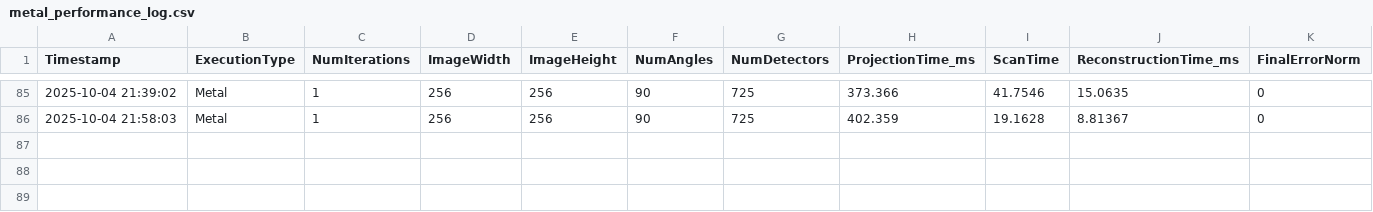
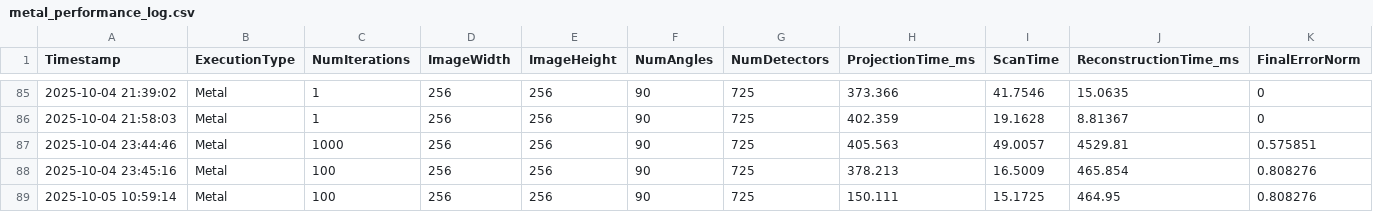
Before and after one commit to ksuraev/Cimmino-Phantom-Reconstruction, a CSV file: metal-logs/metal_performance_log.csv, drawn as a sheet; only a part is shown, gaps mark what is left out; the diff names each change by its address in the sheet, - before the commit and + after, or states it on an @@ line.

Commit message:
Update image sequence in view_images.py and add new performance logs to metal_performance_log.csv

```diff
--- a/metal-logs/metal_performance_log.csv
+++ b/metal-logs/metal_performance_log.csv
+row 87: 2025-10-04 23:44:46 | Metal | 1000 | 256 | 256 | 90 | 725 | 405.563 | 49.0057 | 4529.81 | 0.575851
+row 88: 2025-10-04 23:45:16 | Metal | 100 | 256 | 256 | 90 | 725 | 378.213 | 16.5009 | 465.854 | 0.808276
+row 89: 2025-10-05 10:59:14 | Metal | 100 | 256 | 256 | 90 | 725 | 150.111 | 15.1725 | 464.95 | 0.808276
```
Also changed, not shown: 1 other file.
